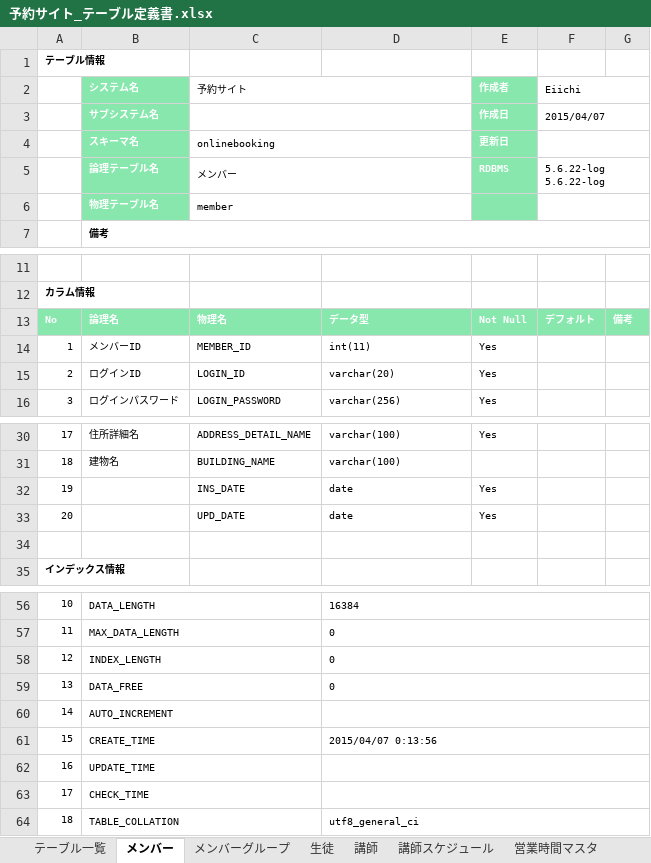
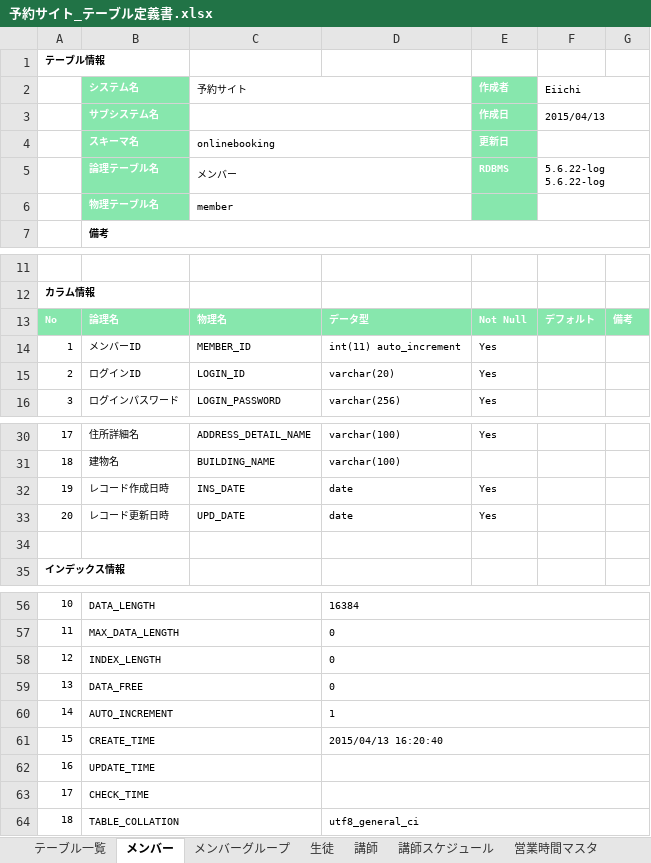
Before and after one commit to tnkmatic/OnlineBooking, an Excel workbook: OnlineBooking-ejb/ddl/予約サイト_テーブル定義書.xlsx, sheet メンバー, drawn as a sheet; only a part is shown, gaps mark what is left out; values as stored, in another font and other column widths than the file's, no borders; the diff names each change by its address in the sheet, - before the commit and + after, or states it on an @@ line.

```diff
--- a/OnlineBooking-ejb/ddl/予約サイト_テーブル定義書.xlsx (sheet メンバー)
+++ b/OnlineBooking-ejb/ddl/予約サイト_テーブル定義書.xlsx (sheet メンバー)
-F3 (Eiichi): 2015/04/07
+F3 (Eiichi): 2015/04/13
-D14: int(11)
+D14: int(11) auto_increment
-B32 (システム名): (empty)
+B32 (システム名): レコード作成日時
-B33 (システム名): (empty)
+B33 (システム名): レコード更新日時
-D60: (empty)
+D60: 1
-D61: 2015/04/07 0:13:56
+D61: 2015/04/13 16:20:40
```
Also changed, not shown: sheet 講師, sheet メンバーグループ, sheet 生徒, sheet メンバーグループ関連, sheet 生徒コース関連, sheet 講師スケジュール関連, 6 more sheets, 29 other files.
